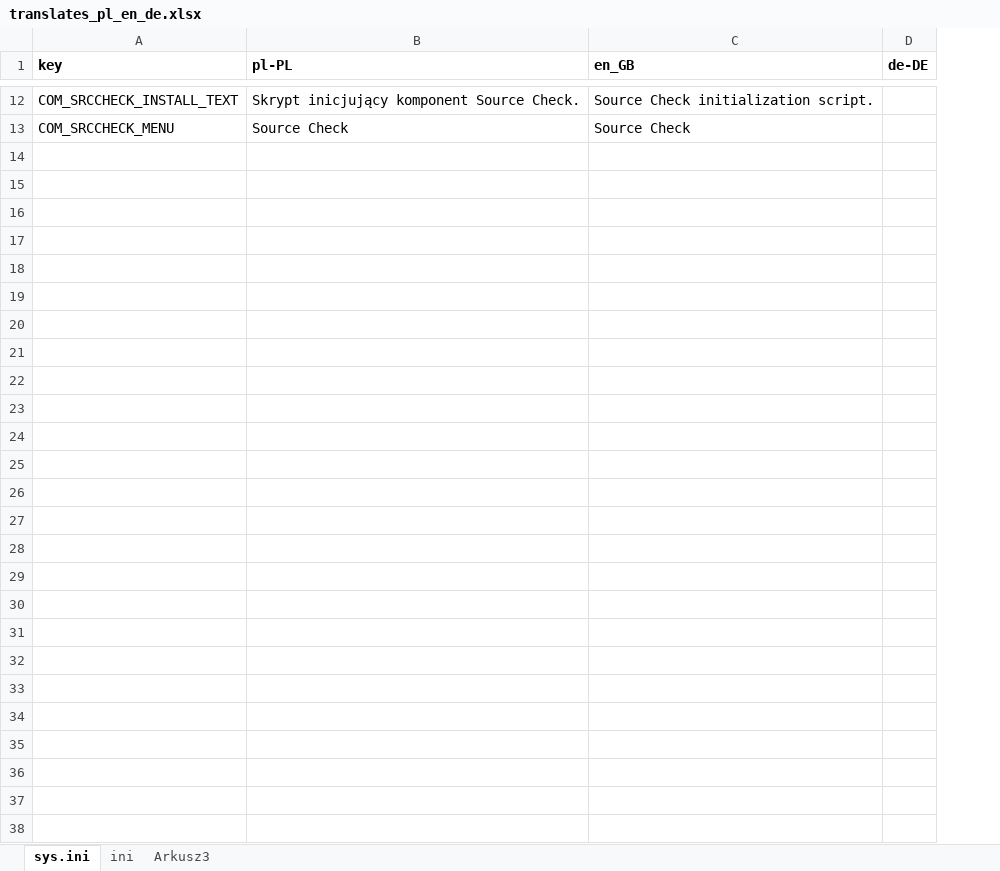
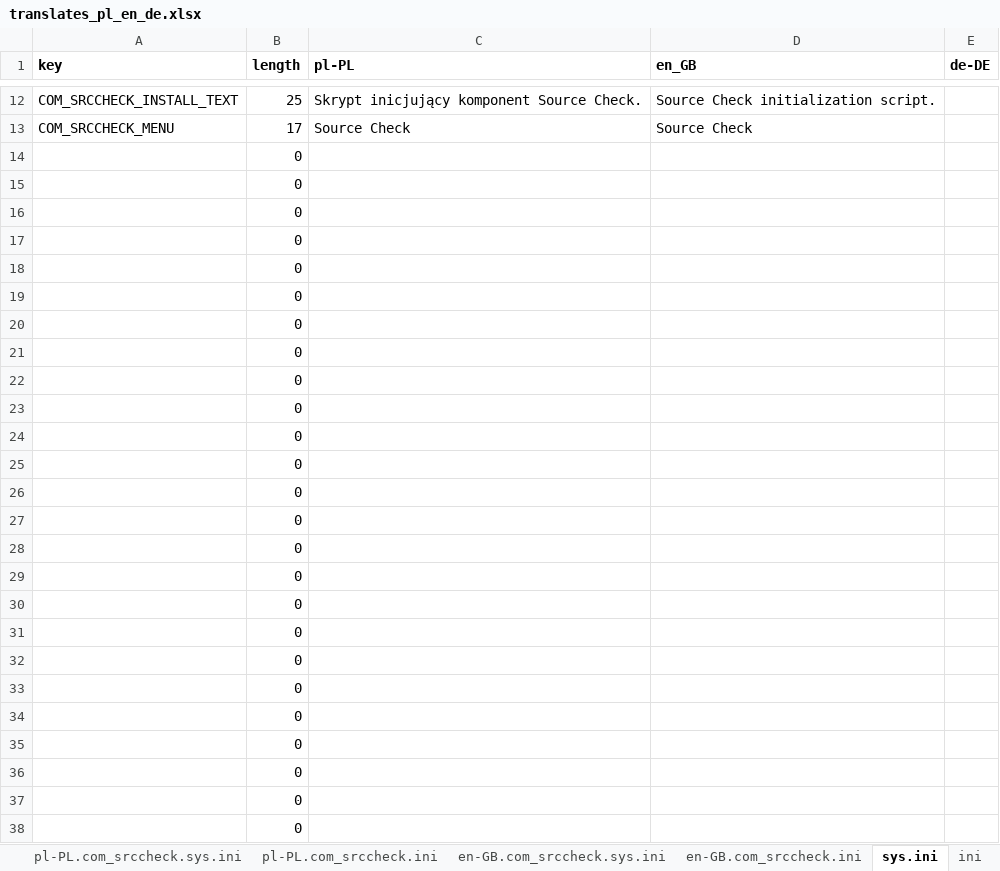
Before and after one commit to variax73/com_srccheck, an Excel workbook: com_srccheck/translates_pl_en_de.xlsx, sheet sys.ini, drawn as a sheet; only a part is shown, gaps mark what is left out; values as stored, in another font and other column widths than the file's, no borders; the diff covers the shown part only; the diff names each change by its address in the sheet, - before the commit and + after, or states it on an @@ line.

```diff
--- a/com_srccheck/translates_pl_en_de.xlsx (sheet sys.ini)
+++ b/com_srccheck/translates_pl_en_de.xlsx (sheet sys.ini)
-sheet tab: Arkusz3
+sheet tab: en-GB.com_srccheck.ini
+sheet tab: pl-PL.com_srccheck.sys.ini
+sheet tab: pl-PL.com_srccheck.ini
+sheet tab: en-GB.com_srccheck.sys.ini
@@ sheet tab order changed: pl-PL.com_srccheck.sys.ini | pl-PL.com_srccheck.ini | en-GB.com_srccheck.sys.ini | en-GB.com_srccheck.ini | sys.ini | ini @@
+column B (length), rows 12-13: 25 | 17
+row 14:  | 0
+row 15:  | 0
+row 16:  | 0
+row 17:  | 0
+row 18:  | 0
+row 19:  | 0
+row 20:  | 0
+row 21:  | 0
+row 22:  | 0
+row 23:  | 0
+row 24:  | 0
+row 25:  | 0
+row 26:  | 0
+row 27:  | 0
+row 28:  | 0
+row 29:  | 0
+row 30:  | 0
+row 31:  | 0
+row 32:  | 0
+row 33:  | 0
+row 34:  | 0
+row 35:  | 0
+row 36:  | 0
+row 37:  | 0
+row 38:  | 0
```
Also changed, not shown: 4 edited cells elsewhere in this sheet, sheet en-GB.com_srccheck.ini, sheet ini, other sheet tabs, 7 other files.
